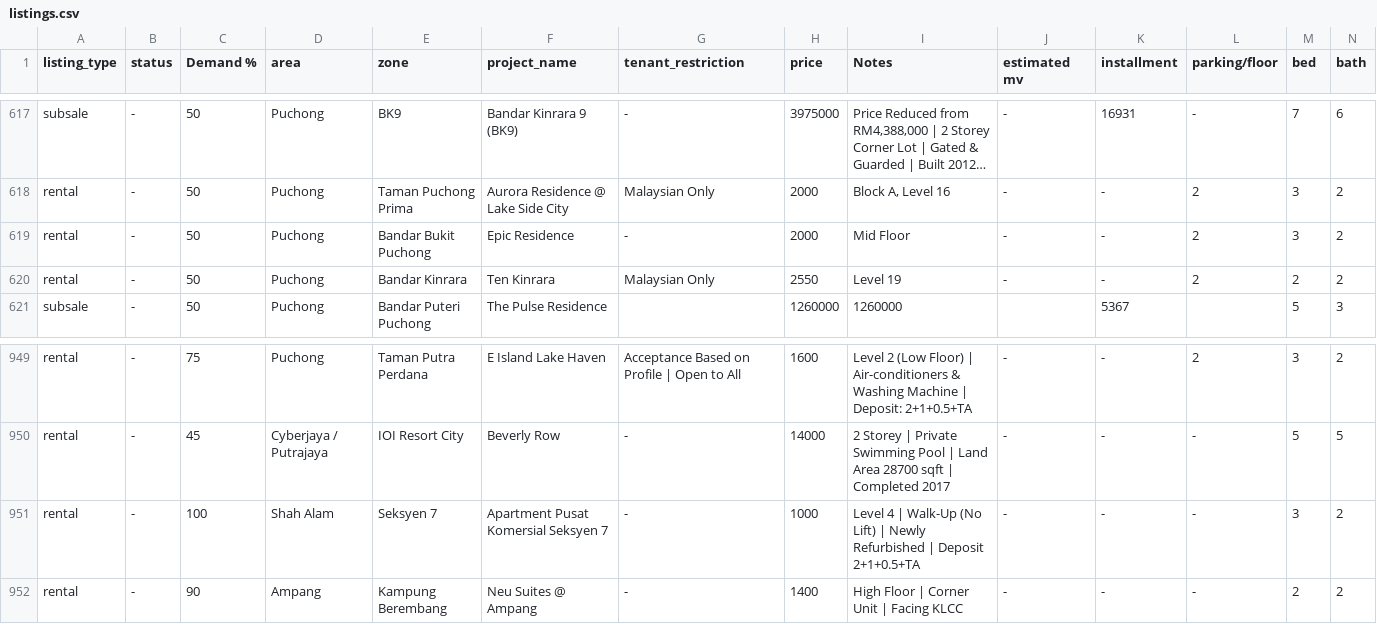
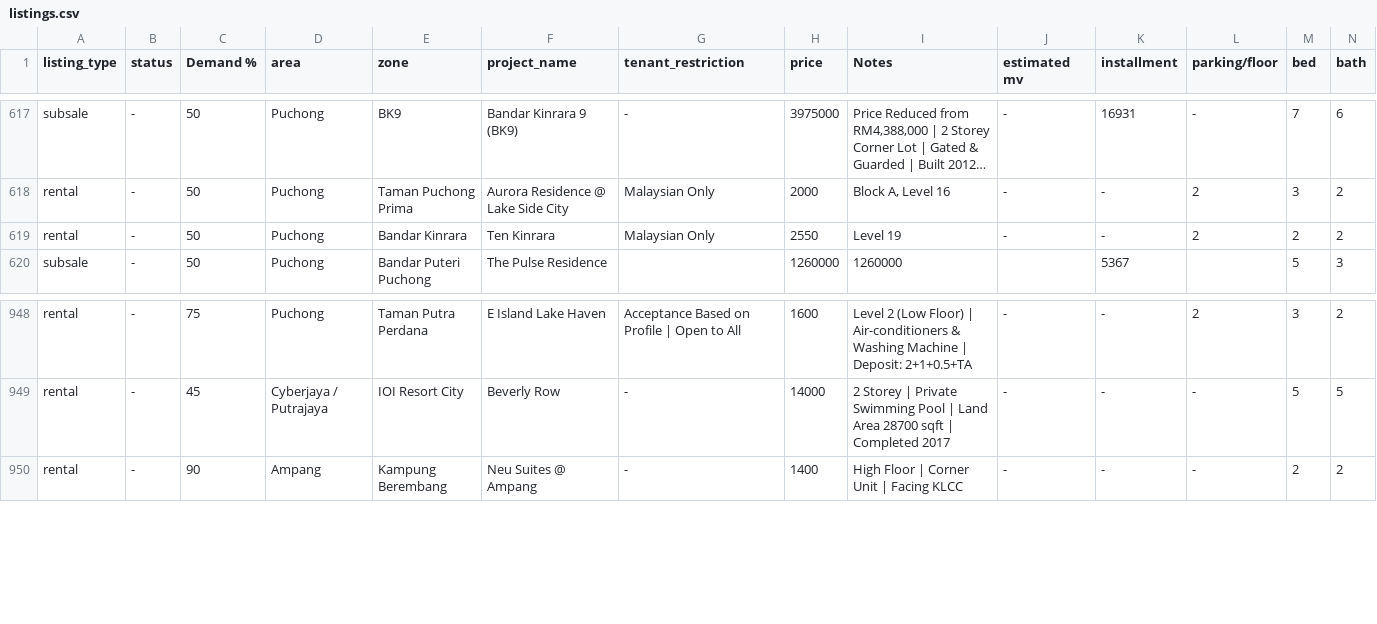
Before and after one commit to mahandanz/haniproperties, a CSV file: listings.csv, drawn as a sheet; only a part is shown, gaps mark what is left out; long unchanged cells end in …; rows hold the shown columns only; the diff names each change by its address in the sheet, - before the commit and + after, or states it on an @@ line.

```diff
--- a/listings.csv
+++ b/listings.csv
-row 619: rental | - | 50 | Puchong | Bandar Bukit Puchong | Epic Residence | - | 2000 | Mid Floor | - | - | 2 | 3 | 2
-row 951: rental | - | 100 | Shah Alam | Seksyen 7 | Apartment Pusat Komersial Seksyen 7 | - | 1000 | Level 4 | Walk-Up (No Lift) | Newly Refurbished | Deposit 2+1+0.5+TA | - | - | - | 3 | 2
```
Also changed, not shown: 5 other files.
